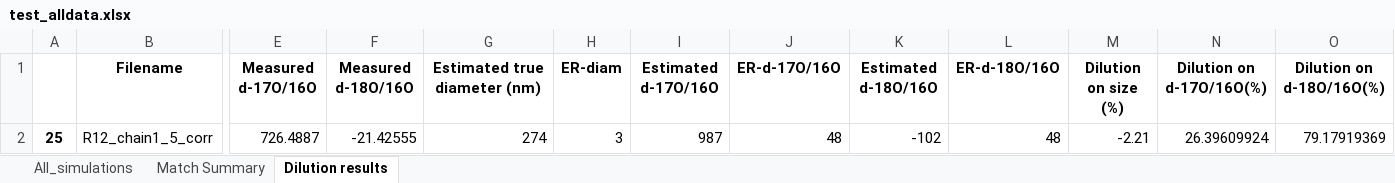
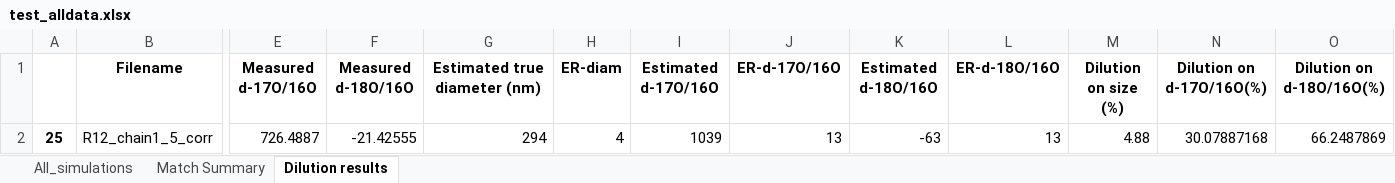
Before and after one commit to MaximilienVerdierPaoletti/PG_simulation, an Excel workbook: test_alldata.xlsx, sheet Dilution results, drawn as a sheet; only a part is shown, gaps mark what is left out; values as stored, in another font and other column widths than the file's, no borders; the diff names each change by its address in the sheet, - before the commit and + after, or states it on an @@ line.

```diff
--- a/test_alldata.xlsx (sheet Dilution results)
+++ b/test_alldata.xlsx (sheet Dilution results)
-G2 (Estimated true diameter (nm)): 274
+G2 (Estimated true diameter (nm)): 294
-H2 (ER-diam): 3
+H2 (ER-diam): 4
-I2 (Estimated d-17O/16O): 987
+I2 (Estimated d-17O/16O): 1039
-J2 (ER-d-17O/16O): 48
+J2 (ER-d-17O/16O): 13
-K2 (Estimated d-18O/16O): -102
+K2 (Estimated d-18O/16O): -63
-L2 (ER-d-18O/16O): 48
+L2 (ER-d-18O/16O): 13
-M2 (Dilution on size (%)): -2.21
+M2 (Dilution on size (%)): 4.88
-N2 (Dilution on d-17O/16O(%)): 26.39609924
+N2 (Dilution on d-17O/16O(%)): 30.07887168
-O2 (Dilution on d-18O/16O(%)): 79.17919369
+O2 (Dilution on d-18O/16O(%)): 66.2487869
```
Also changed, not shown: sheet All_simulations, sheet Match Summary, 15 other files.
